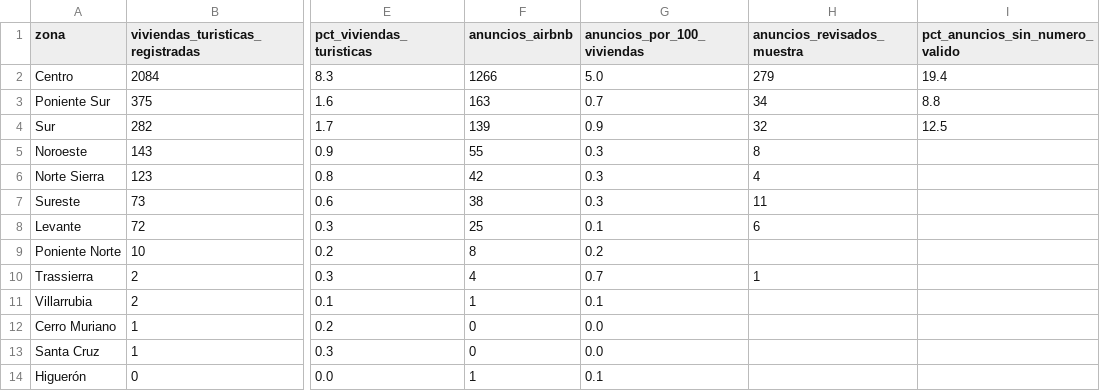
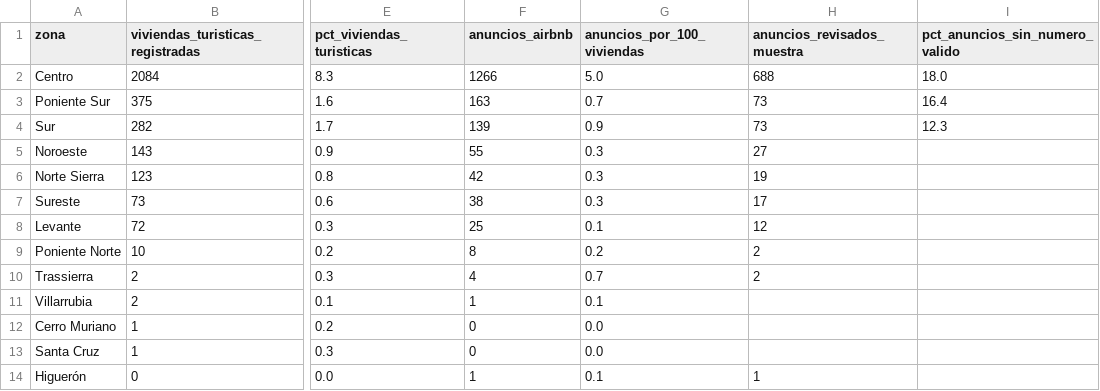
Before and after one commit to tienelicencia/tienelicencia, a CSV file: site/data/cordoba/zonas.csv, drawn as a sheet; only a part is shown, gaps mark what is left out; the diff names each change by its address in the sheet, - before the commit and + after, or states it on an @@ line.

```diff
--- a/site/data/cordoba/zonas.csv
+++ b/site/data/cordoba/zonas.csv
-H2 (anuncios_revisados_muestra): 279
+H2 (anuncios_revisados_muestra): 688
-I2 (pct_anuncios_sin_numero_valido): 19.4
+I2 (pct_anuncios_sin_numero_valido): 18.0
-H3 (anuncios_revisados_muestra): 34
+H3 (anuncios_revisados_muestra): 73
-I3 (pct_anuncios_sin_numero_valido): 8.8
+I3 (pct_anuncios_sin_numero_valido): 16.4
-H4 (anuncios_revisados_muestra): 32
+H4 (anuncios_revisados_muestra): 73
-I4 (pct_anuncios_sin_numero_valido): 12.5
+I4 (pct_anuncios_sin_numero_valido): 12.3
-H5 (anuncios_revisados_muestra): 8
+H5 (anuncios_revisados_muestra): 27
-H6 (anuncios_revisados_muestra): 4
+H6 (anuncios_revisados_muestra): 19
-H7 (anuncios_revisados_muestra): 11
+H7 (anuncios_revisados_muestra): 17
-H8 (anuncios_revisados_muestra): 6
+H8 (anuncios_revisados_muestra): 12
-H9 (anuncios_revisados_muestra): (empty)
+H9 (anuncios_revisados_muestra): 2
-H10 (anuncios_revisados_muestra): 1
+H10 (anuncios_revisados_muestra): 2
-H14 (anuncios_revisados_muestra): (empty)
+H14 (anuncios_revisados_muestra): 1
```
Also changed, not shown: site/data/alicante/zonas.csv, site/data/granada/zonas.csv, 22 other files.
